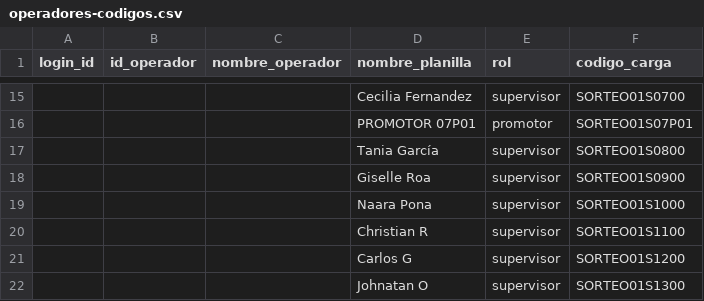
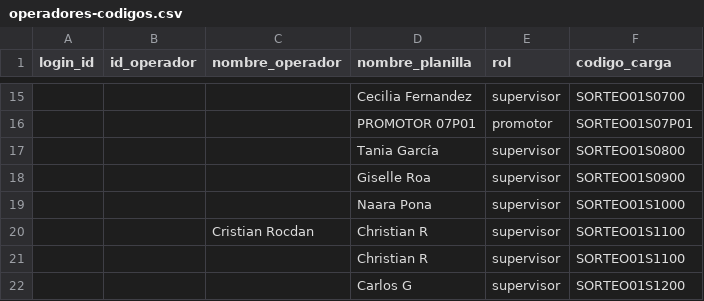
Before and after one commit to MiPrimerCasa/SISTEMA_SEGUIMIENTO_LEADS, a CSV file: data/planilla/operadores-codigos.csv, drawn as a sheet; only a part is shown, gaps mark what is left out; the shorter side is filled out with more unchanged rows.

```diff
--- a/data/planilla/operadores-codigos.csv
+++ b/data/planilla/operadores-codigos.csv
@@ -19,2 +19,3 @@ login_id,id_operador,nombre_operador,nombre_planilla,rol,codigo_carga
 ,,,Naara Pona,supervisor,SORTEO01S1000
+,,Cristian Rocdan,Christian R,supervisor,SORTEO01S1100
 ,,,Christian R,supervisor,SORTEO01S1100
```
Also changed, not shown: 6 other files.
